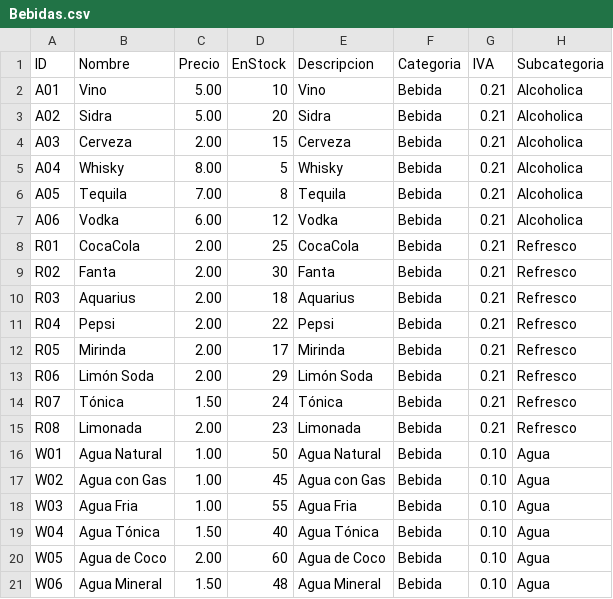
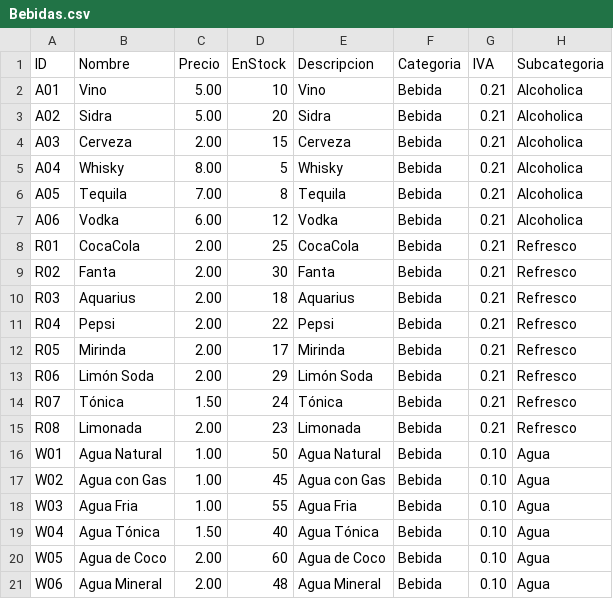
Before and after one commit to Acebedo05/DawFood2, a CSV file: Bebidas.csv, drawn as a sheet.

Commit message:
Package.daw.Productos(v3(MenuBebida, MenuComida, MenuPostre, Bebidas.csv))

```diff
--- a/Bebidas.csv
+++ b/Bebidas.csv
@@ -20,2 +20,2 @@ W04,Agua Tónica,1.50,40,Agua Tónica,Bebida,0.10,Agua
 W05,Agua de Coco,2.00,60,Agua de Coco,Bebida,0.10,Agua
-W06,Agua Mineral,1.50,48,Agua Mineral,Bebida,0.10,Agua
+W06,Agua Mineral,2.00,48,Agua Mineral,Bebida,0.10,Agua
```
Also changed, not shown: 3 other files.
